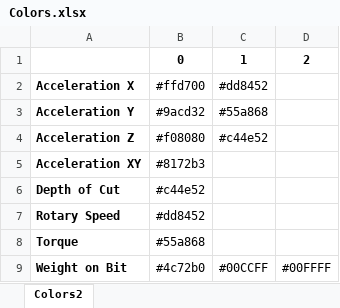
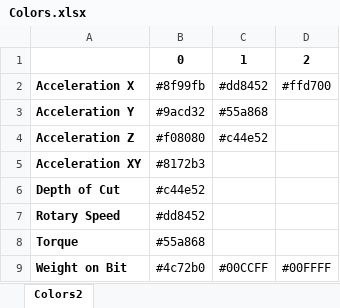
Before and after one commit to lendres/DDOSI-Research-Post-Processor, an Excel workbook: src/Python/ddosi/plotting/Colors.xlsx, sheet Colors2, drawn as a sheet; values as stored, in another font and other column widths than the file's, no borders; table styles not drawn; the diff names each change by its address in the sheet, - before the commit and + after, or states it on an @@ line.

Commit message:
Update Colors.xlsx

```diff
--- a/src/Python/ddosi/plotting/Colors.xlsx (sheet Colors2)
+++ b/src/Python/ddosi/plotting/Colors.xlsx (sheet Colors2)
-B2: #ffd700
+B2: #8f99fb
-D2: (empty)
+D2: #ffd700
```
